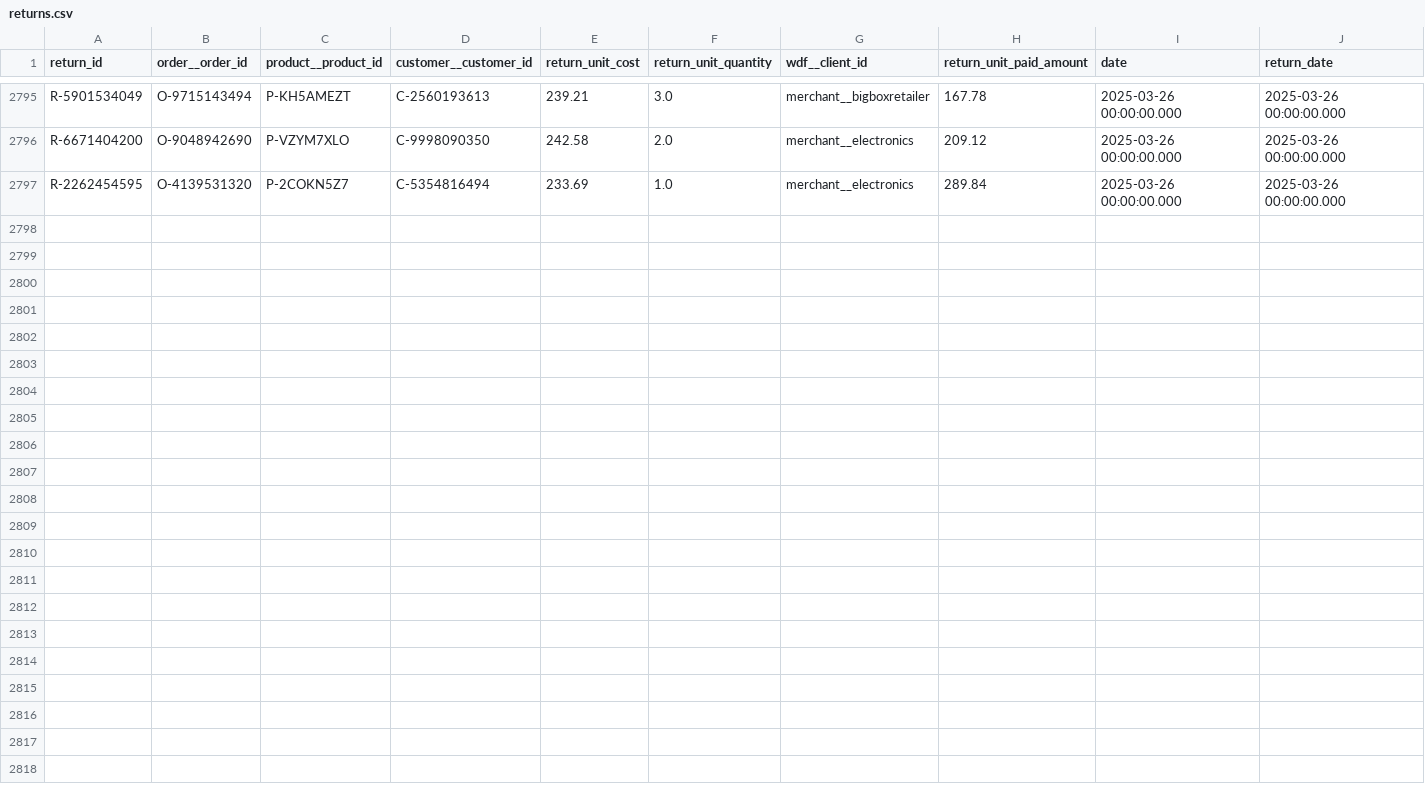
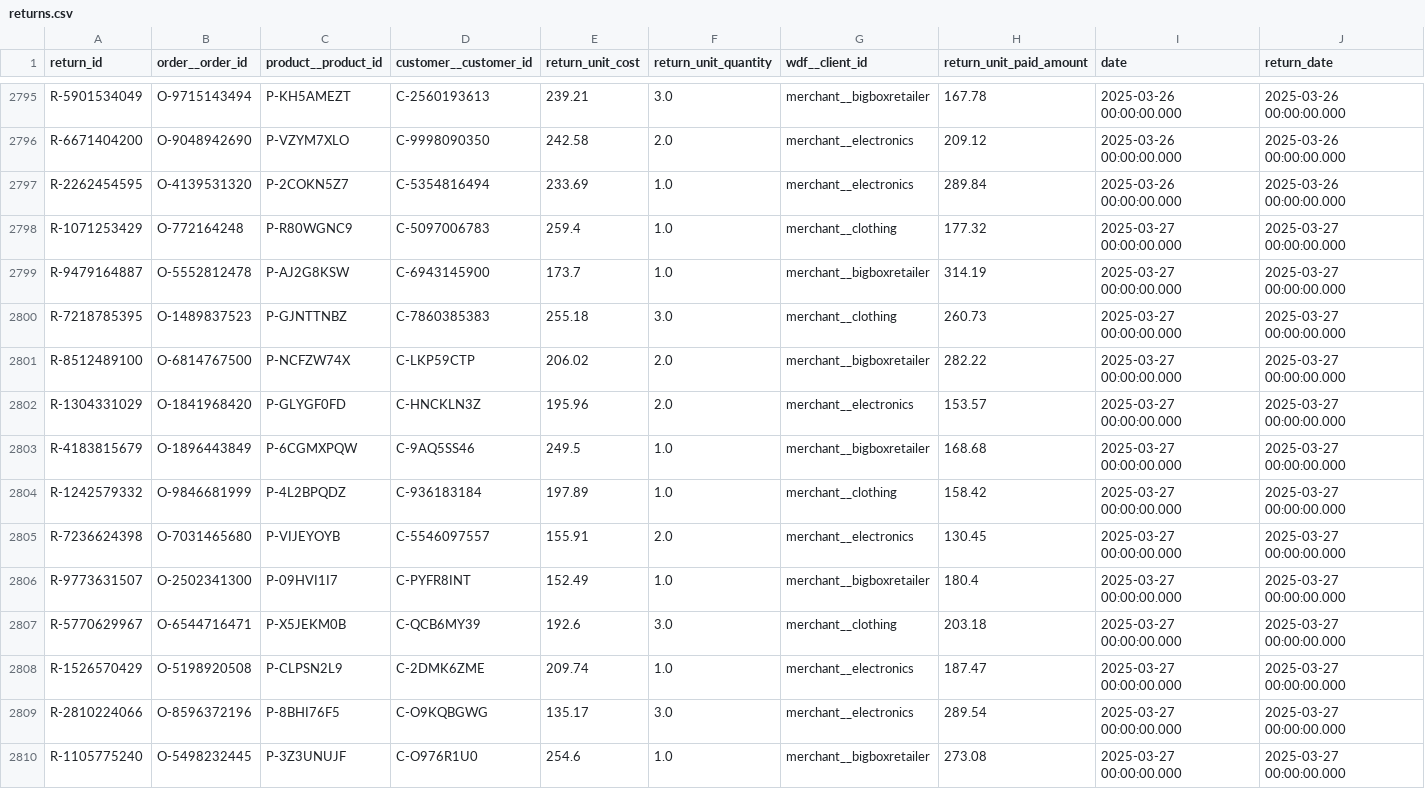
Before and after one commit to janpansky/demo_data, a CSV file: data/returns.csv, drawn as a sheet; only a part is shown, gaps mark what is left out; the diff names each change by its address in the sheet, - before the commit and + after, or states it on an @@ line.

```diff
--- a/data/returns.csv
+++ b/data/returns.csv
+row 2798: R-1071253429 | O-772164248 | P-R80WGNC9 | C-5097006783 | 259.4 | 1.0 | merchant__clothing | 177.32 | 2025-03-27 00:00:00.000 | 2025-03-27 00:00:00.000
+row 2799: R-9479164887 | O-5552812478 | P-AJ2G8KSW | C-6943145900 | 173.7 | 1.0 | merchant__bigboxretailer | 314.19 | 2025-03-27 00:00:00.000 | 2025-03-27 00:00:00.000
+row 2800: R-7218785395 | O-1489837523 | P-GJNTTNBZ | C-7860385383 | 255.18 | 3.0 | merchant__clothing | 260.73 | 2025-03-27 00:00:00.000 | 2025-03-27 00:00:00.000
+row 2801: R-8512489100 | O-6814767500 | P-NCFZW74X | C-LKP59CTP | 206.02 | 2.0 | merchant__bigboxretailer | 282.22 | 2025-03-27 00:00:00.000 | 2025-03-27 00:00:00.000
+row 2802: R-1304331029 | O-1841968420 | P-GLYGF0FD | C-HNCKLN3Z | 195.96 | 2.0 | merchant__electronics | 153.57 | 2025-03-27 00:00:00.000 | 2025-03-27 00:00:00.000
+row 2803: R-4183815679 | O-1896443849 | P-6CGMXPQW | C-9AQ5SS46 | 249.5 | 1.0 | merchant__bigboxretailer | 168.68 | 2025-03-27 00:00:00.000 | 2025-03-27 00:00:00.000
+row 2804: R-1242579332 | O-9846681999 | P-4L2BPQDZ | C-936183184 | 197.89 | 1.0 | merchant__clothing | 158.42 | 2025-03-27 00:00:00.000 | 2025-03-27 00:00:00.000
+row 2805: R-7236624398 | O-7031465680 | P-VIJEYOYB | C-5546097557 | 155.91 | 2.0 | merchant__electronics | 130.45 | 2025-03-27 00:00:00.000 | 2025-03-27 00:00:00.000
+row 2806: R-9773631507 | O-2502341300 | P-09HVI1I7 | C-PYFR8INT | 152.49 | 1.0 | merchant__bigboxretailer | 180.4 | 2025-03-27 00:00:00.000 | 2025-03-27 00:00:00.000
+row 2807: R-5770629967 | O-6544716471 | P-X5JEKM0B | C-QCB6MY39 | 192.6 | 3.0 | merchant__clothing | 203.18 | 2025-03-27 00:00:00.000 | 2025-03-27 00:00:00.000
+row 2808: R-1526570429 | O-5198920508 | P-CLPSN2L9 | C-2DMK6ZME | 209.74 | 1.0 | merchant__electronics | 187.47 | 2025-03-27 00:00:00.000 | 2025-03-27 00:00:00.000
+row 2809: R-2810224066 | O-8596372196 | P-8BHI76F5 | C-O9KQBGWG | 135.17 | 3.0 | merchant__electronics | 289.54 | 2025-03-27 00:00:00.000 | 2025-03-27 00:00:00.000
+row 2810: R-1105775240 | O-5498232445 | P-3Z3UNUJF | C-O976R1U0 | 254.6 | 1.0 | merchant__bigboxretailer | 273.08 | 2025-03-27 00:00:00.000 | 2025-03-27 00:00:00.000
```
Also changed, not shown: data/customer.csv, 1 other file.
